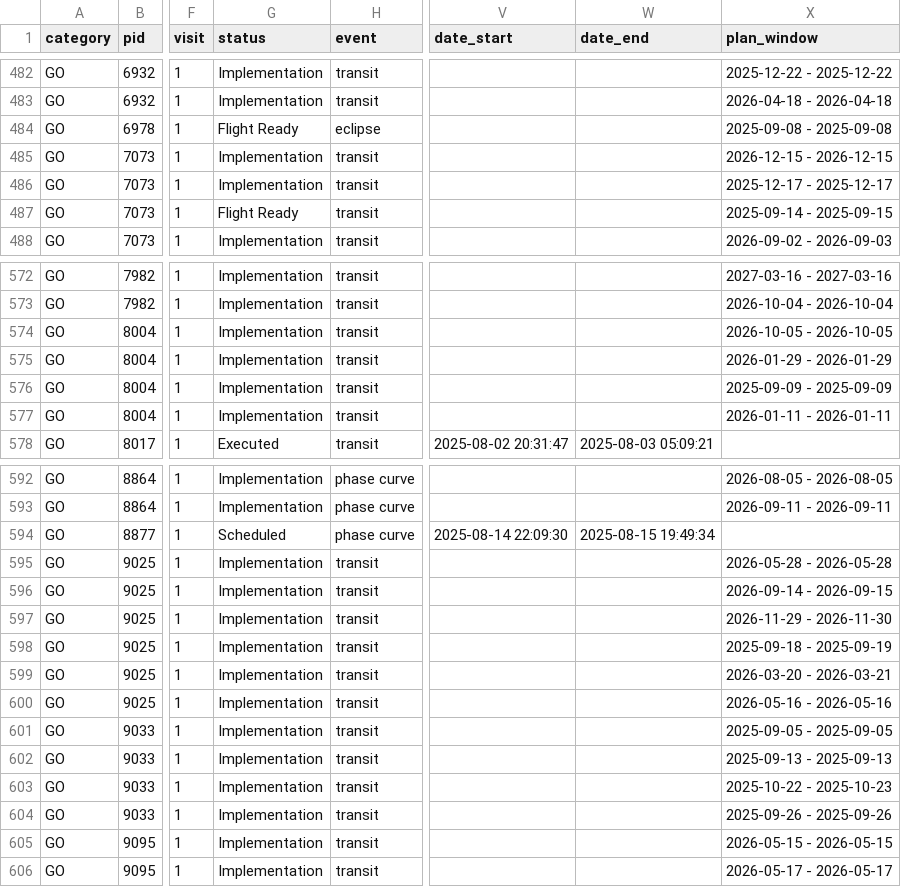
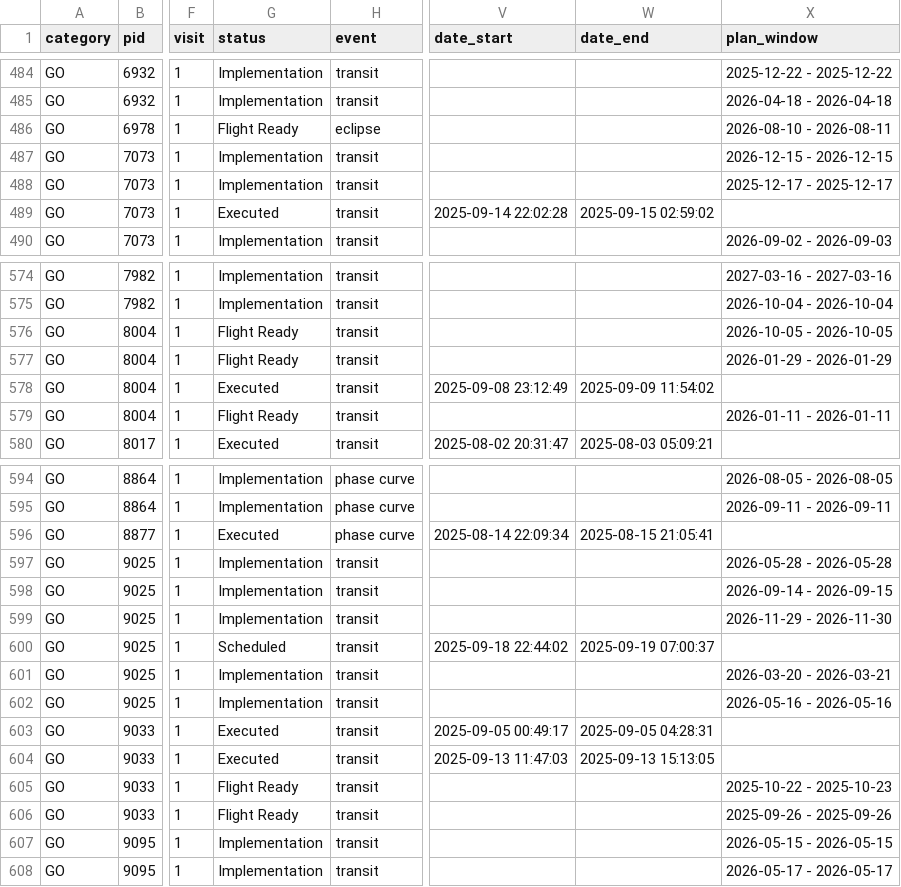
Before and after one commit to pcubillos/gen_tso, a CSV file: gen_tso/data/programs/jwst_tso_programs.csv, drawn as a sheet; only a part is shown, gaps mark what is left out; addresses are those after the commit; the diff covers the shown part only; the diff names each change by its address in the sheet, - before the commit and + after, or states it on an @@ line.

```diff
--- a/gen_tso/data/programs/jwst_tso_programs.csv
+++ b/gen_tso/data/programs/jwst_tso_programs.csv
-X486 (plan_window): 2025-09-08 - 2025-09-08
+X486 (plan_window): 2026-08-10 - 2026-08-11
-G489 (status): Flight Ready
+G489 (status): Executed
-V489 (date_start): (empty)
+V489 (date_start): 2025-09-14 22:02:28
-W489 (date_end): (empty)
+W489 (date_end): 2025-09-15 02:59:02
-X489 (plan_window): 2025-09-14 - 2025-09-15
+X489 (plan_window): (empty)
-G576:G577 (status): Implementation
+G576:G577 (status): Flight Ready
-G578 (status): Implementation
+G578 (status): Executed
-V578 (date_start): (empty)
+V578 (date_start): 2025-09-08 23:12:49
-W578 (date_end): (empty)
+W578 (date_end): 2025-09-09 11:54:02
-X578 (plan_window): 2025-09-09 - 2025-09-09
+X578 (plan_window): (empty)
-G579 (status): Implementation
+G579 (status): Flight Ready
-G596 (status): Scheduled
+G596 (status): Executed
-V596 (date_start): 2025-08-14 22:09:30
+V596 (date_start): 2025-08-14 22:09:34
-W596 (date_end): 2025-08-15 19:49:34
+W596 (date_end): 2025-08-15 21:05:41
-G600 (status): Implementation
+G600 (status): Scheduled
-V600 (date_start): (empty)
+V600 (date_start): 2025-09-18 22:44:02
-W600 (date_end): (empty)
+W600 (date_end): 2025-09-19 07:00:37
-X600 (plan_window): 2025-09-18 - 2025-09-19
+X600 (plan_window): (empty)
-G603:G604 (status): Implementation
+G603:G604 (status): Executed
-V603 (date_start): (empty)
+V603 (date_start): 2025-09-05 00:49:17
-W603 (date_end): (empty)
+W603 (date_end): 2025-09-05 04:28:31
-X603 (plan_window): 2025-09-05 - 2025-09-05
+X603 (plan_window): (empty)
-V604 (date_start): (empty)
+V604 (date_start): 2025-09-13 11:47:03
-W604 (date_end): (empty)
+W604 (date_end): 2025-09-13 15:13:05
-X604 (plan_window): 2025-09-13 - 2025-09-13
+X604 (plan_window): (empty)
-G605:G606 (status): Implementation
+G605:G606 (status): Flight Ready
```
Also changed, not shown: 2 added rows and 93 edited cells elsewhere in this file, 1 other file.
